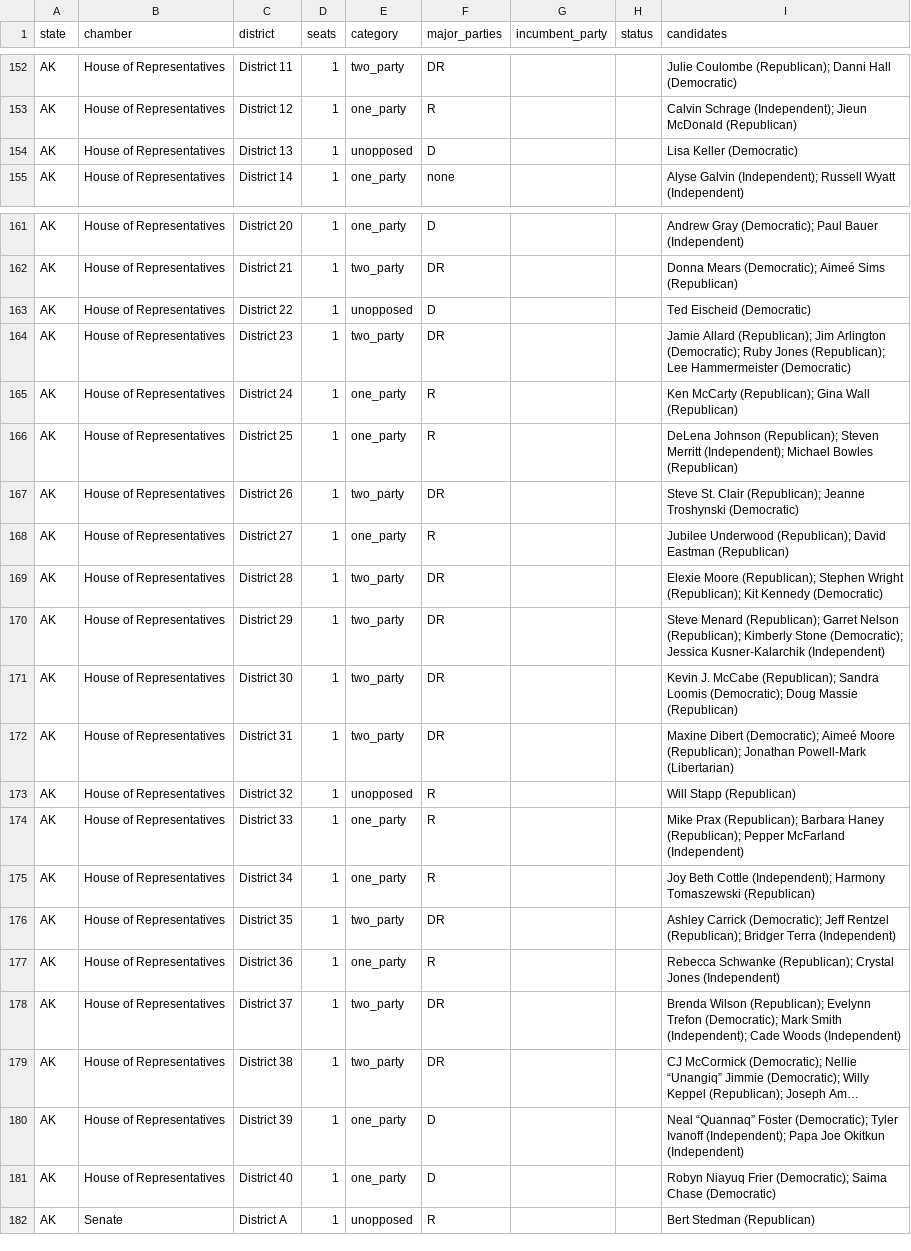
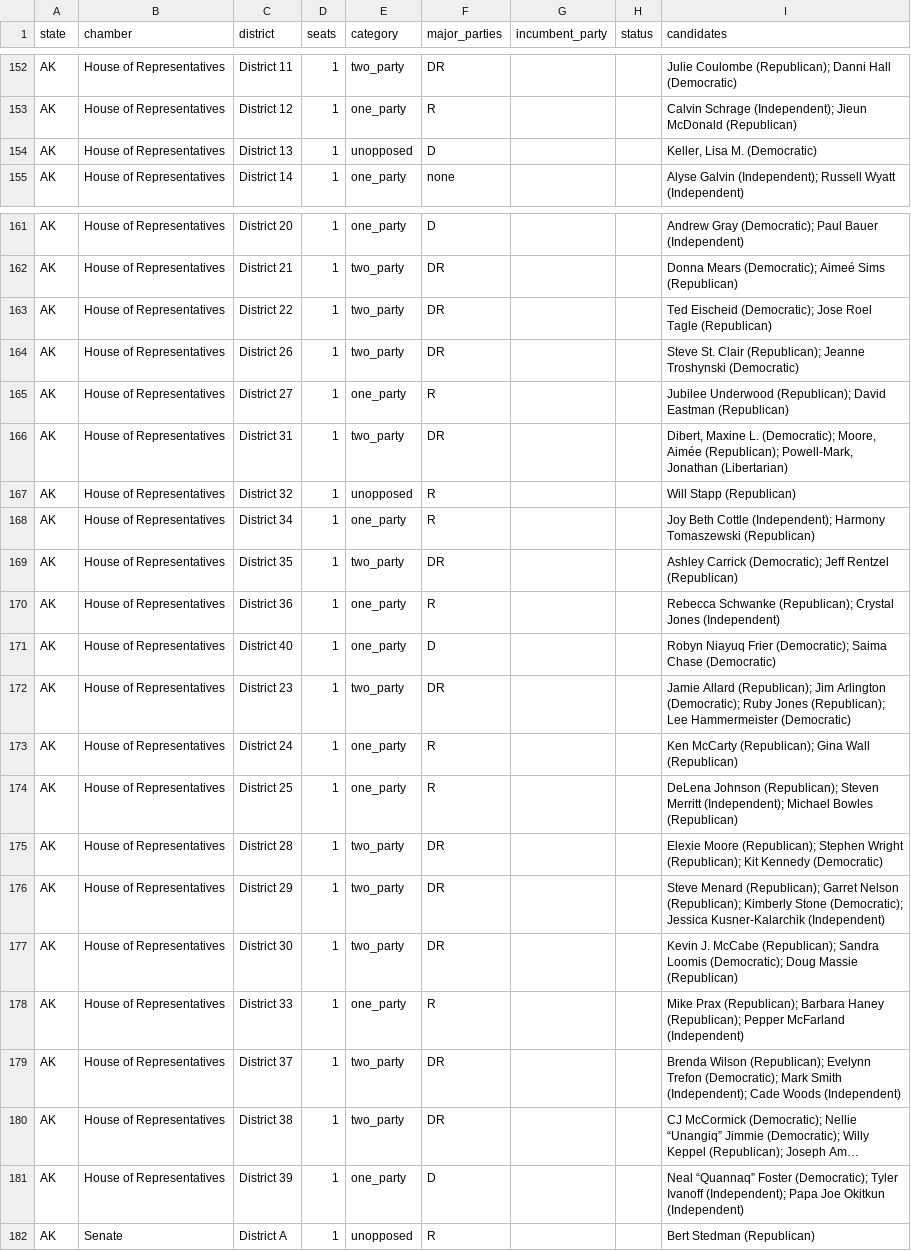
Before and after one commit to compbiolover/empty-ballot-lines, a CSV file: site/data/seats.csv, drawn as a sheet; only a part is shown, gaps mark what is left out; long unchanged cells end in …; removed rows and columns are numbered as before the commit, all else as after; the diff names each change by its address in the sheet, - before the commit and + after, or states it on an @@ line.

```diff
--- a/site/data/seats.csv
+++ b/site/data/seats.csv
-I154 (candidates): Lisa Keller (Democratic)
+I154 (candidates): Keller, Lisa M. (Democratic)
+row 163: AK | House of Representatives | District 22 | 1 | two_party | DR |  |  | Ted Eischeid (Democratic); Jose Roel Tagle (Republican)
@@ row 167 moved to row 164: AK @@
@@ row 168 moved to row 165: AK @@
+row 166: AK | House of Representatives | District 31 | 1 | two_party | DR |  |  | Dibert, Maxine L. (Democratic); Moore, Aimée (Republican); Powell-Mark, Jonathan (Libertarian)
@@ row 173 moved to row 167: AK @@
@@ row 175 moved to row 168: AK @@
+row 169: AK | House of Representatives | District 35 | 1 | two_party | DR |  |  | Ashley Carrick (Democratic); Jeff Rentzel (Republican)
@@ row 177 moved to row 170: AK @@
-C171 (district): District 22
+C171 (district): District 40
-E171 (category): unopposed
+E171 (category): one_party
-I171 (candidates): Ted Eischeid (Democratic)
+I171 (candidates): Robyn Niayuq Frier (Democratic); Saima Chase (Democratic)
-row 172: AK | House of Representatives | District 31 | 1 | two_party | DR |  |  | Maxine Dibert (Democratic); Aimeé Moore (Republican); Jonathan Powell-Mark (Libertarian)
-row 176: AK | House of Representatives | District 35 | 1 | two_party | DR |  |  | Ashley Carrick (Democratic); Jeff Rentzel (Republican); Bridger Terra (Independent)
-row 181: AK | House of Representatives | District 40 | 1 | one_party | D |  |  | Robyn Niayuq Frier (Democratic); Saima Chase (Democratic)
```
Also changed, not shown: 1 other file.
